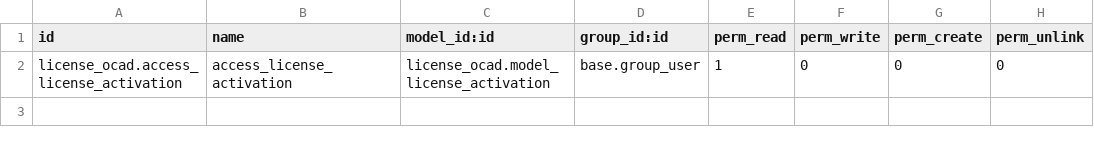
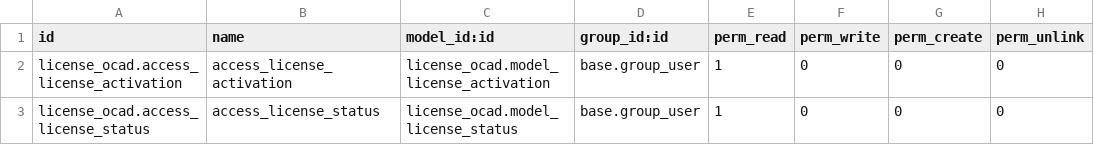
Before and after one commit to Mint-System/Odoo-Apps-Vertical-SaaS, a CSV file: license_ocad/security/ir.model.access.csv, drawn as a sheet.

Commit message:
[license_ocad] new model

```diff
--- a/license_ocad/security/ir.model.access.csv
+++ b/license_ocad/security/ir.model.access.csv
@@ -2 +2,2 @@ id,name,model_id:id,group_id:id,perm_read,perm_write,perm_create,perm_unlink
 license_ocad.access_license_activation,access_license_activation,license_ocad.model_license_activation,base.group_user,1,0,0,0
+license_ocad.access_license_status,access_license_status,license_ocad.model_license_status,base.group_user,1,0,0,0
```
Also changed, not shown: 8 other files.
